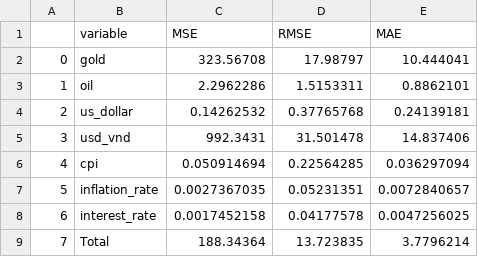
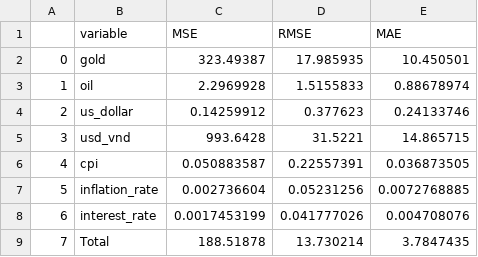
Before and after one commit to DuyNe07/datalake-timeseries, a CSV file: src/data/evaluation/VARNN_macro_metrics.csv, drawn as a sheet.

```diff
--- a/src/data/evaluation/VARNN_macro_metrics.csv
+++ b/src/data/evaluation/VARNN_macro_metrics.csv
@@ -1,9 +1,9 @@
 ,variable,MSE,RMSE,MAE
-0,gold,323.56708,17.98797,10.444041
-1,oil,2.2962286,1.5153311,0.8862101
-2,us_dollar,0.14262532,0.37765768,0.24139181
-3,usd_vnd,992.3431,31.501478,14.837406
-4,cpi,0.050914694,0.22564285,0.036297094
-5,inflation_rate,0.0027367035,0.05231351,0.0072840657
-6,interest_rate,0.0017452158,0.04177578,0.0047256025
-7,Total,188.34364,13.723835,3.7796214
+0,gold,323.49387,17.985935,10.450501
+1,oil,2.2969928,1.5155833,0.88678974
+2,us_dollar,0.14259912,0.377623,0.24133746
+3,usd_vnd,993.6428,31.5221,14.865715
+4,cpi,0.050883587,0.22557391,0.036873505
+5,inflation_rate,0.002736604,0.05231256,0.0072768885
+6,interest_rate,0.0017453199,0.041777026,0.004708076
+7,Total,188.51878,13.730214,3.7847435
```
Also changed, not shown: src/data/evaluation/SrVAR_indices_metrics.csv, src/data/evaluation/SrVAR_macro_metrics.csv, 43 other files.
